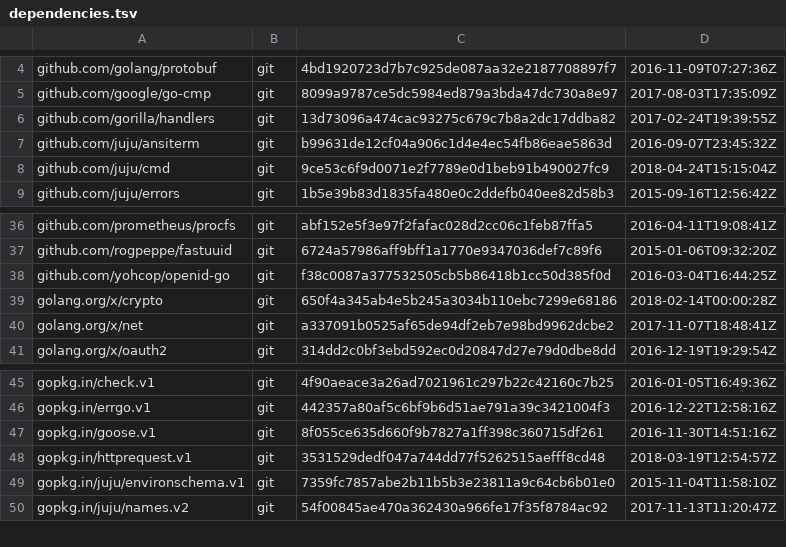
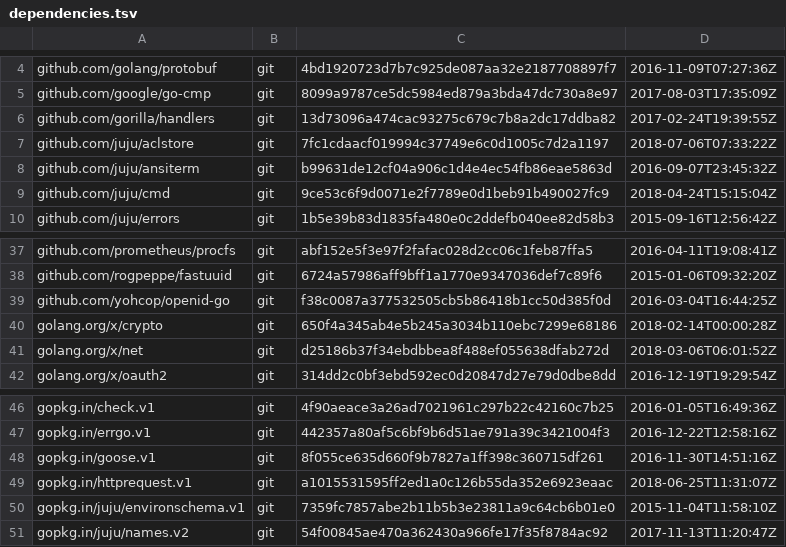
Before and after one commit to canonical/candid, a TSV file: dependencies.tsv, drawn as a sheet; only a part is shown, gaps mark what is left out.

Commit message:
store: add ACLStore

```diff
--- a/dependencies.tsv
+++ b/dependencies.tsv
@@ -6,2 +6,3 @@ github.com/google/go-cmp	git	8099a9787ce5dc5984ed879a3bda47dc730a8e97	2017-08-03
 github.com/gorilla/handlers	git	13d73096a474cac93275c679c7b8a2dc17ddba82	2017-02-24T19:39:55Z
+github.com/juju/aclstore	git	7fc1cdaacf019994c37749e6c0d1005c7d2a1197	2018-07-06T07:33:22Z
 github.com/juju/ansiterm	git	b99631de12cf04a906c1d4e4ec54fb86eae5863d	2016-09-07T23:45:32Z
@@ -39,3 +40,3 @@ github.com/yohcop/openid-go	git	f38c0087a377532505cb5b86418b1cc50d385f0d	2016-03
 golang.org/x/crypto	git	650f4a345ab4e5b245a3034b110ebc7299e68186	2018-02-14T00:00:28Z
-golang.org/x/net	git	a337091b0525af65de94df2eb7e98bd9962dcbe2	2017-11-07T18:48:41Z
+golang.org/x/net	git	d25186b37f34ebdbbea8f488ef055638dfab272d	2018-03-06T06:01:52Z
 golang.org/x/oauth2	git	314dd2c0bf3ebd592ec0d20847d27e79d0dbe8dd	2016-12-19T19:29:54Z
@@ -47,3 +48,3 @@ gopkg.in/errgo.v1	git	442357a80af5c6bf9b6d51ae791a39c3421004f3	2016-12-22T12:58:
 gopkg.in/goose.v1	git	8f055ce635d660f9b7827a1ff398c360715df261	2016-11-30T14:51:16Z
-gopkg.in/httprequest.v1	git	3531529dedf047a744dd77f5262515aefff8cd48	2018-03-19T12:54:57Z
+gopkg.in/httprequest.v1	git	a1015531595ff2ed1a0c126b55da352e6923eaac	2018-06-25T11:31:07Z
 gopkg.in/juju/environschema.v1	git	7359fc7857abe2b11b5b3e23811a9c64cb6b01e0	2015-11-04T11:58:10Z
```
Also changed, not shown: 7 other files.
